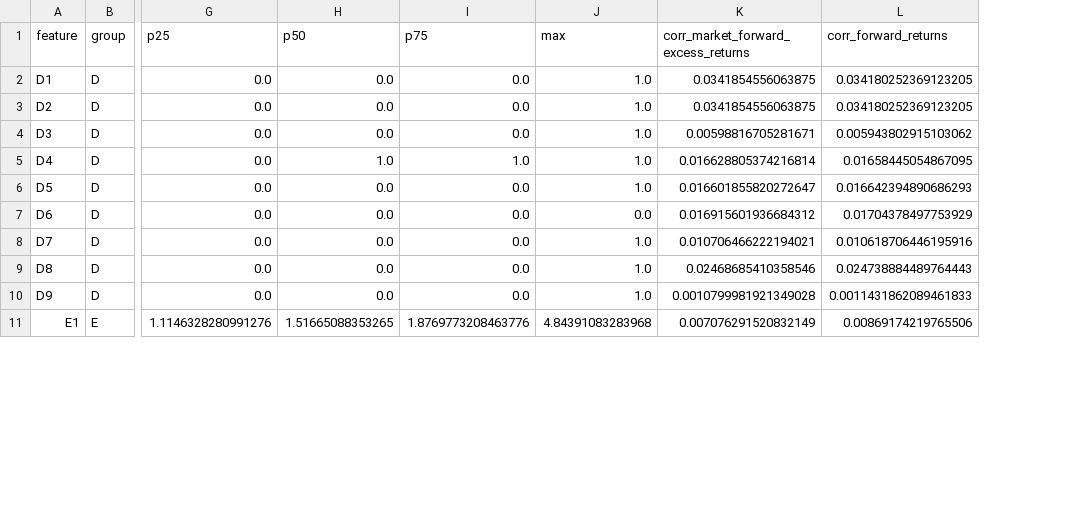
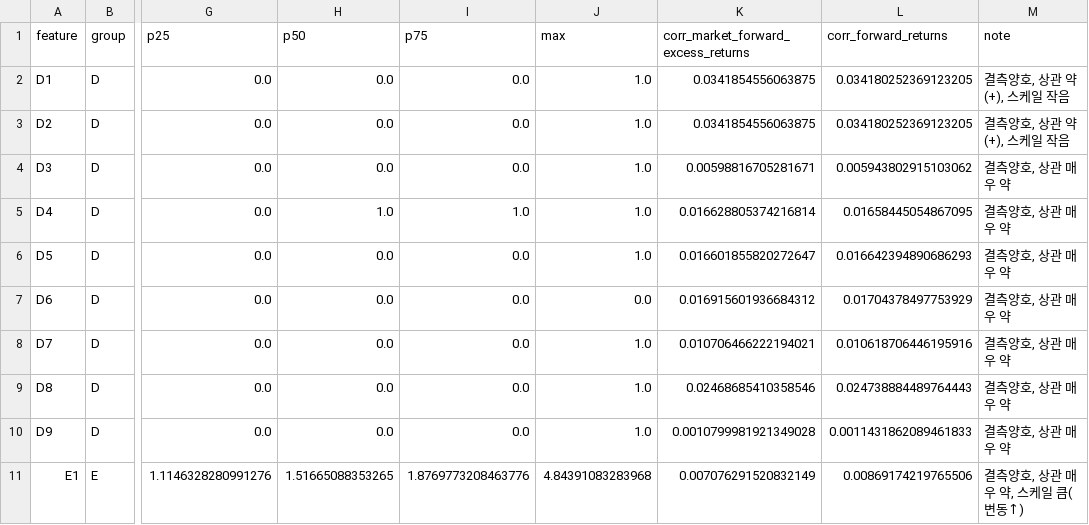
Before and after one commit to blackdew/kaggle-hull-tactical, a CSV file: experiments/000/summary/feature_catalog.csv, drawn as a sheet; only a part is shown, gaps mark what is left out; the diff names each change by its address in the sheet, - before the commit and + after, or states it on an @@ line.

Commit message:
experiments/000: FEATURES.md에 개별 피처 간단 설명(note) 자동 생성 추가

```diff
--- a/experiments/000/summary/feature_catalog.csv
+++ b/experiments/000/summary/feature_catalog.csv
+column M (note), rows 2-11: 결측양호, 상관 약(+), 스케일 작음 | 결측양호, 상관 약(+), 스케일 작음 | 결측양호, 상관 매우 약 | 결측양호, 상관 매우 약 | 결측양호, 상관 매우 약 | 결측양호, 상관 매우 약 | 결측양호, 상관 매우 약 | 결측양호, 상관 매우 약 | 결측양호, 상관 매우 약 | 결측양호, 상관 매우 약, 스케일 큼(변동↑)
```
Also changed, not shown: 2 other files.
